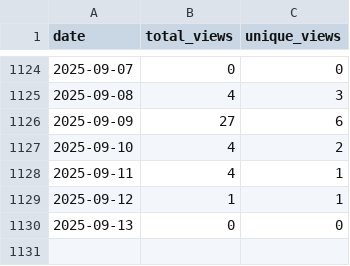
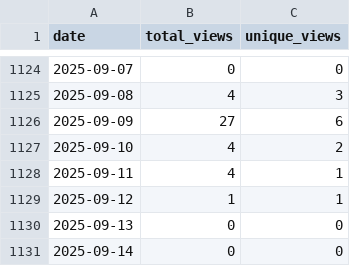
Before and after one commit to wumphlett/COMP-2710, a CSV file: .traffic/views.csv, drawn as a sheet; only a part is shown, gaps mark what is left out.

```diff
--- a/.traffic/views.csv
+++ b/.traffic/views.csv
@@ -1130 +1130,2 @@ date,total_views,unique_views
 2025-09-13,0,0
+2025-09-14,0,0
```
Also changed, not shown: .traffic/clones.csv, 3 other files.
